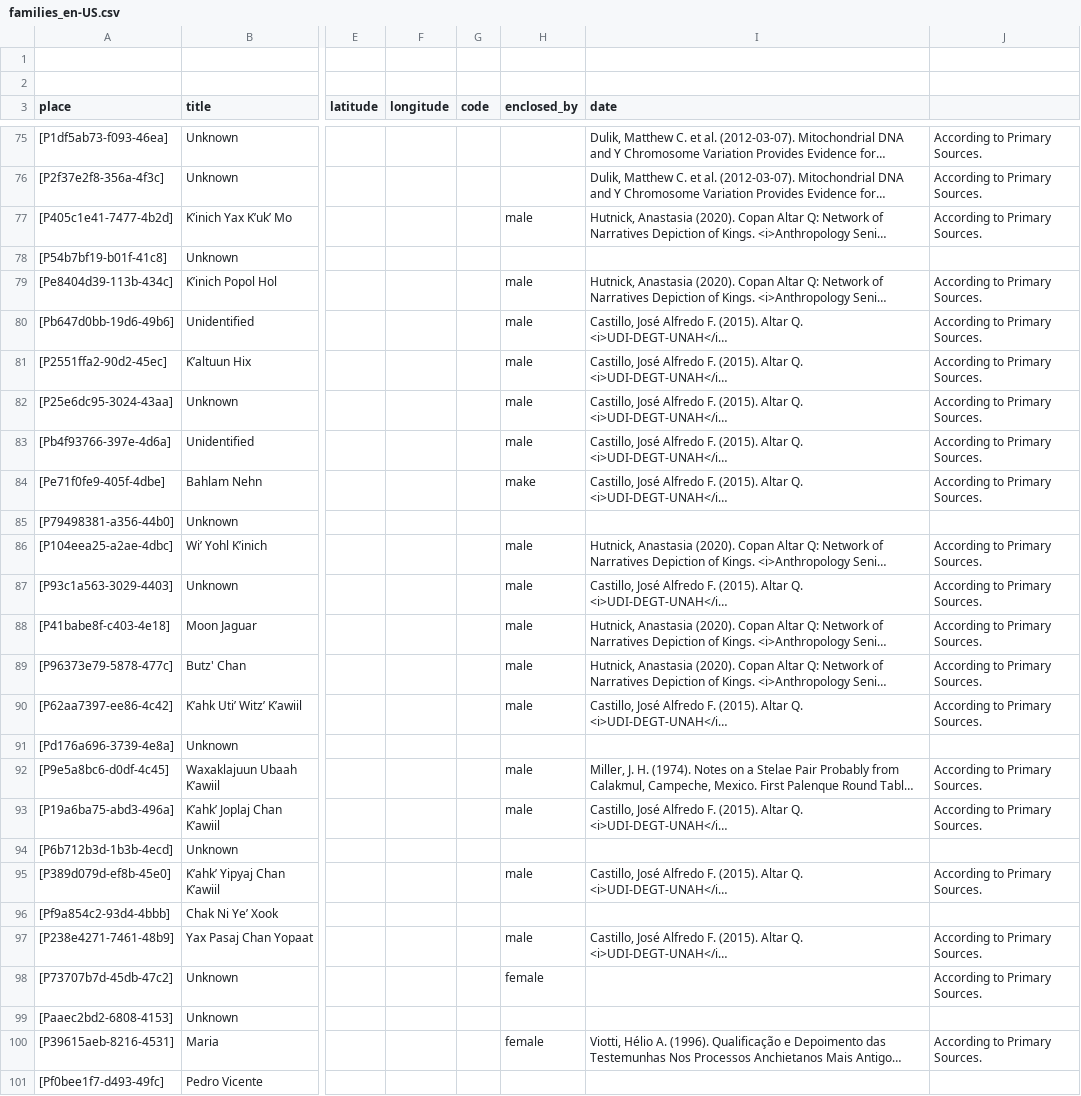
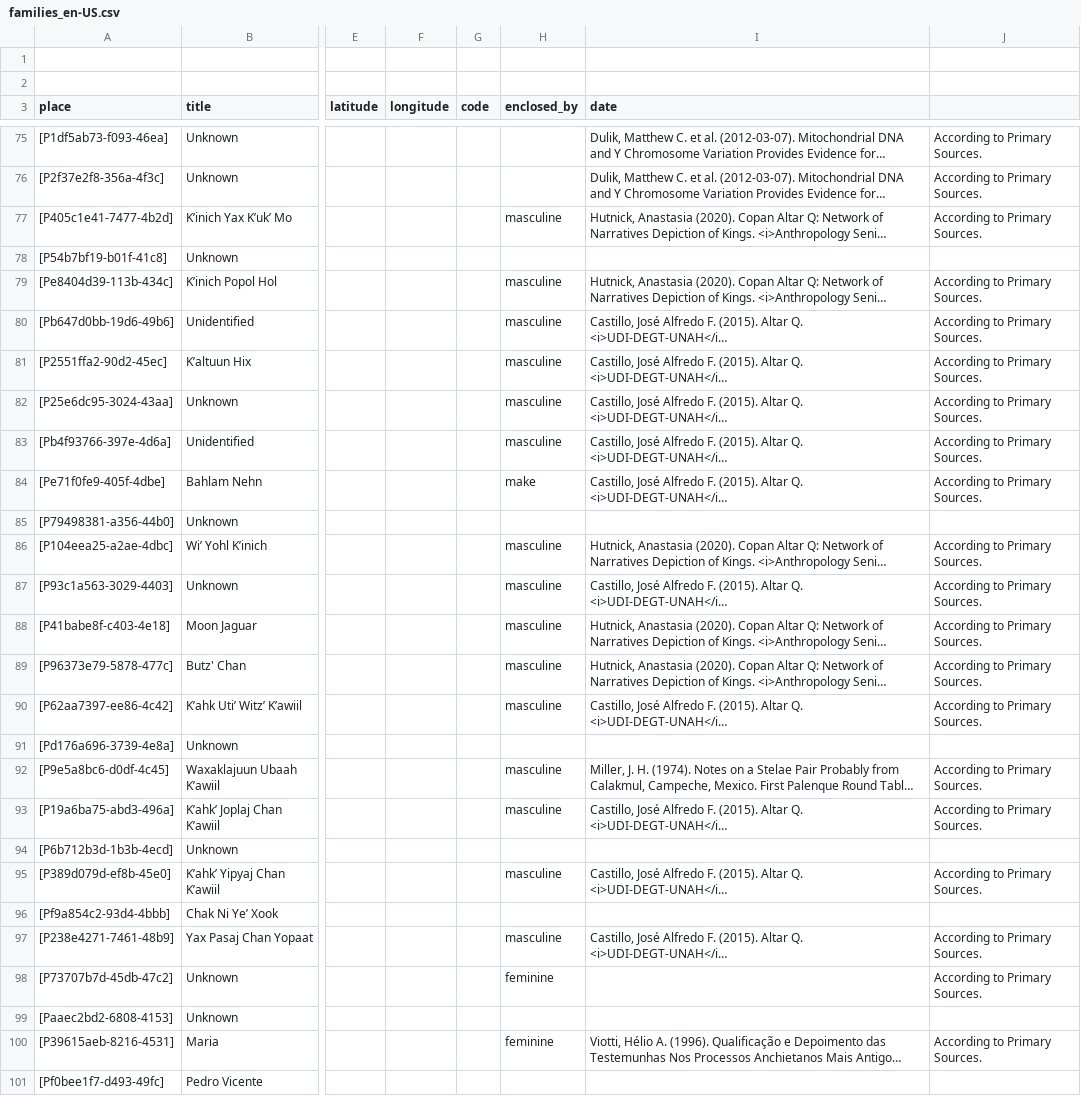
Before and after one commit to historytracers/historytracers, a CSV file: csv/families_en-US.csv, drawn as a sheet; only a part is shown, gaps mark what is left out; long unchanged cells end in …; the diff covers the shown part only; the diff names each change by its address in the sheet, - before the commit and + after, or states it on an @@ line.

```diff
--- a/csv/families_en-US.csv
+++ b/csv/families_en-US.csv
-H77 (enclosed_by): male
+H77 (enclosed_by): masculine
-H79:H83 (enclosed_by): male
+H79:H83 (enclosed_by): masculine
-H86:H90 (enclosed_by): male
+H86:H90 (enclosed_by): masculine
-H92:H93 (enclosed_by): male
+H92:H93 (enclosed_by): masculine
-H95 (enclosed_by): male
+H95 (enclosed_by): masculine
-H97 (enclosed_by): male
+H97 (enclosed_by): masculine
-H98 (enclosed_by): female
+H98 (enclosed_by): feminine
-H100 (enclosed_by): female
+H100 (enclosed_by): feminine
```
Also changed, not shown: 39 edited cells elsewhere in this file, csv/25634853-9132-45fa-a6d9-3285e16922e8_en-US.csv, csv/3d79495e-7f3b-45a8-ade2-6da246ee3d76_en-US.csv, 28 other files.
